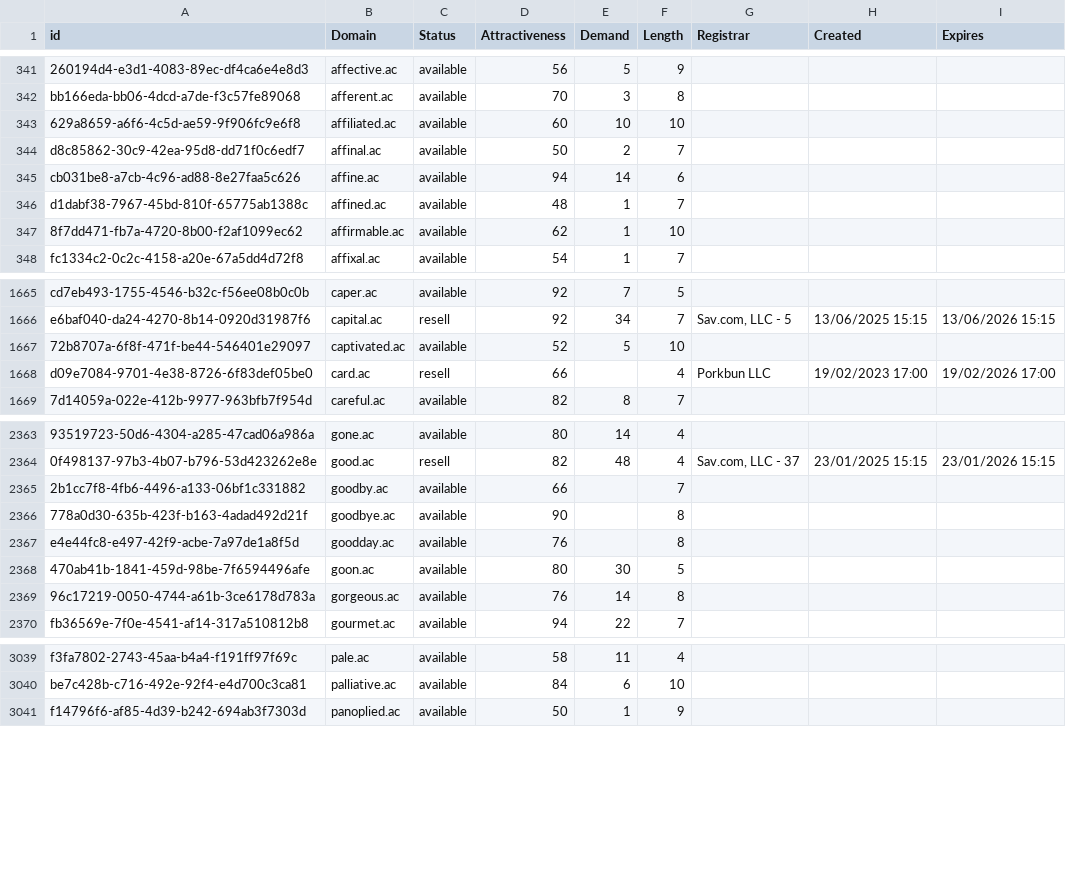
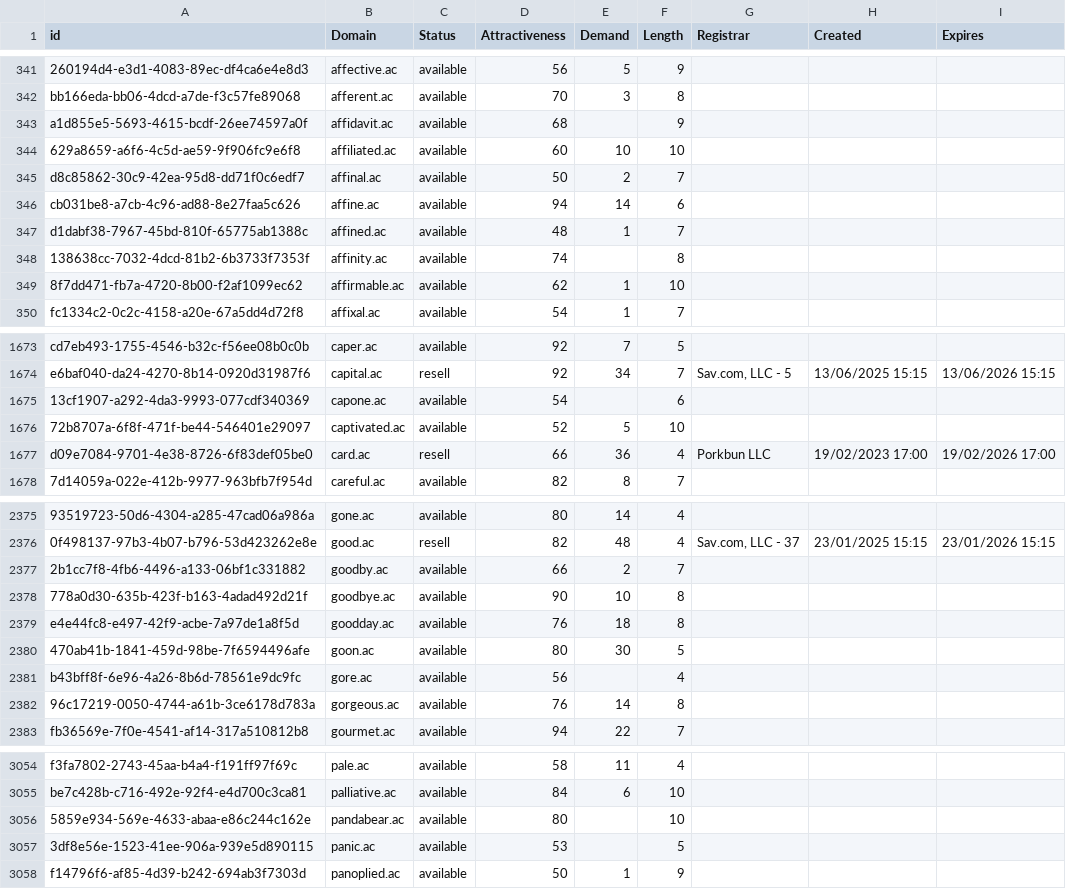
Before and after one commit to UniqueDomains/ac-oneword-domains, a CSV file: ac.csv, drawn as a sheet; only a part is shown, gaps mark what is left out; addresses are those after the commit; the diff covers the shown part only; the diff names each change by its address in the sheet, - before the commit and + after, or states it on an @@ line.

Commit message:
Domains update

```diff
--- a/ac.csv
+++ b/ac.csv
+row 343: a1d855e5-5693-4615-bcdf-26ee74597a0f | affidavit.ac | available | 68 |  | 9
+row 348: 138638cc-7032-4dcd-81b2-6b3733f7353f | affinity.ac | available | 74 |  | 8
+row 1675: 13cf1907-a292-4da3-9993-077cdf340369 | capone.ac | available | 54 |  | 6
-E1677 (Demand): (empty)
+E1677 (Demand): 36
-E2377 (Demand): (empty)
+E2377 (Demand): 2
-E2378 (Demand): (empty)
+E2378 (Demand): 10
-E2379 (Demand): (empty)
+E2379 (Demand): 18
+row 2381: b43bff8f-6e96-4a26-8b6d-78561e9dc9fc | gore.ac | available | 56 |  | 4
+row 3056: 5859e934-569e-4633-abaa-e86c244c162e | pandabear.ac | available | 80 |  | 10
+row 3057: 3df8e56e-1523-41ee-906a-939e5d890115 | panic.ac | available | 53 |  | 5
```
Also changed, not shown: 17 added rows and 27 edited cells elsewhere in this file, 2 other files.
